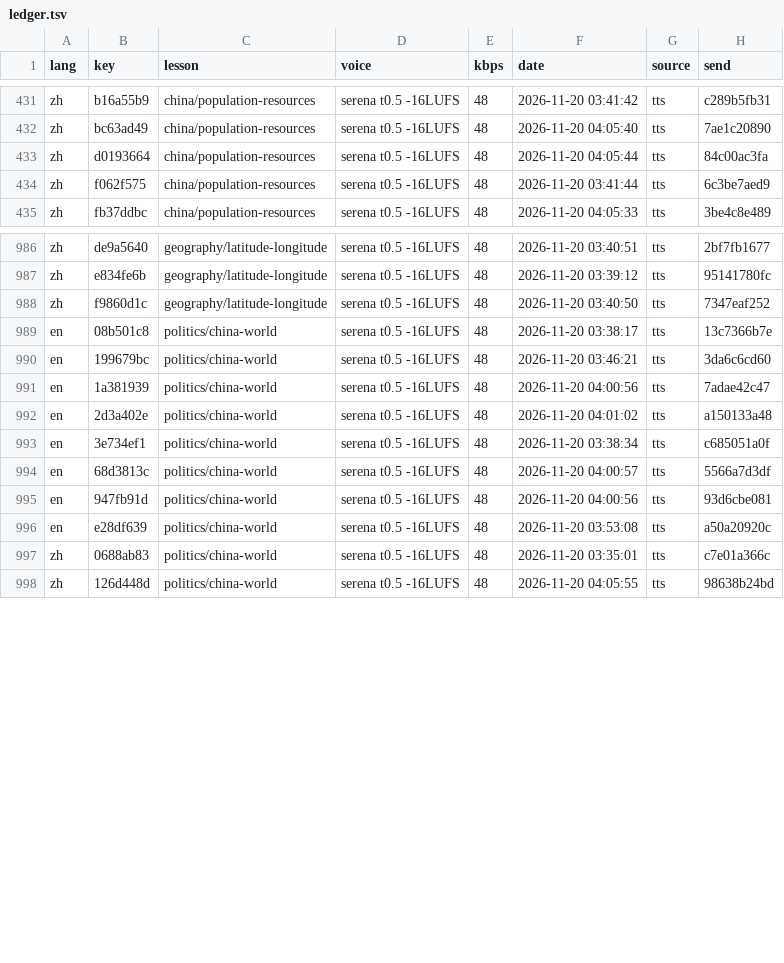
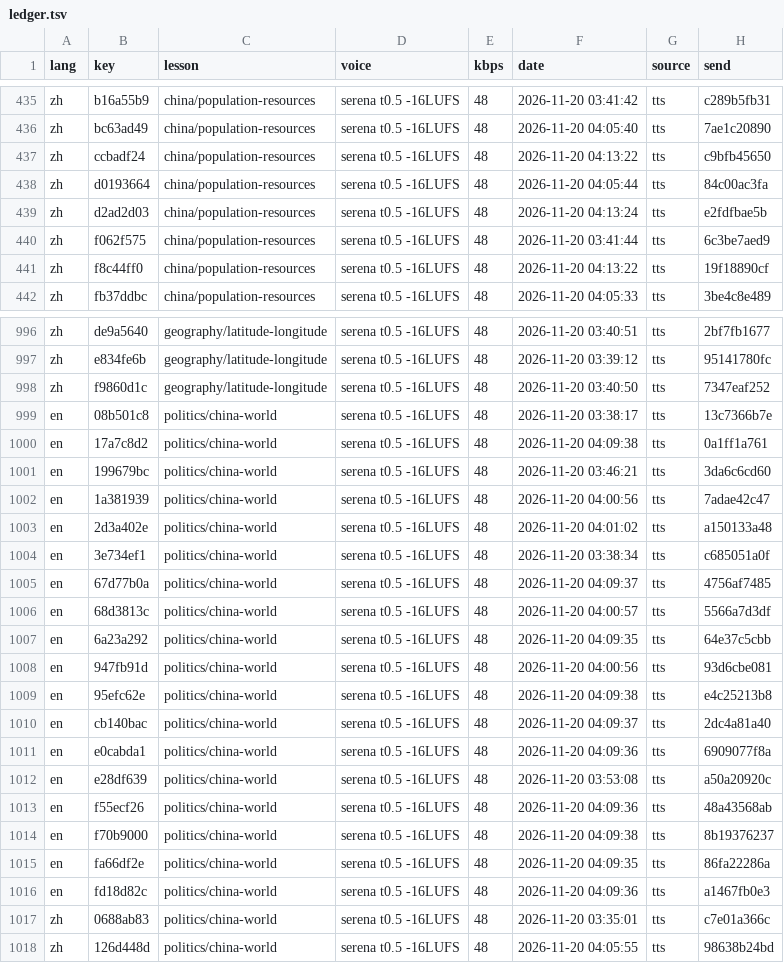
Before and after one commit to gladcolor/gc-audio-humanities, a TSV file: status/ledger.tsv, drawn as a sheet; only a part is shown, gaps mark what is left out; the diff covers the shown part only.

Commit message:
politics/constitution: read-aloud (run) - finished (35/35 serena)

```diff
--- a/status/ledger.tsv
+++ b/status/ledger.tsv
@@ -432,4 +436,7 @@ zh	b16a55b9	china/population-resources	serena t0.5 -16LUFS	48	2026-11-20 03:41:4
 zh	bc63ad49	china/population-resources	serena t0.5 -16LUFS	48	2026-11-20 04:05:40	tts	7ae1c20890
+zh	ccbadf24	china/population-resources	serena t0.5 -16LUFS	48	2026-11-20 04:13:22	tts	c9bfb45650
 zh	d0193664	china/population-resources	serena t0.5 -16LUFS	48	2026-11-20 04:05:44	tts	84c00ac3fa
+zh	d2ad2d03	china/population-resources	serena t0.5 -16LUFS	48	2026-11-20 04:13:24	tts	e2fdfbae5b
 zh	f062f575	china/population-resources	serena t0.5 -16LUFS	48	2026-11-20 03:41:44	tts	6c3be7aed9
+zh	f8c44ff0	china/population-resources	serena t0.5 -16LUFS	48	2026-11-20 04:13:22	tts	19f18890cf
 zh	fb37ddbc	china/population-resources	serena t0.5 -16LUFS	48	2026-11-20 04:05:33	tts	3be4c8e489
@@ -989,2 +999,3 @@ zh	f9860d1c	geography/latitude-longitude	serena t0.5 -16LUFS	48	2026-11-20 03:40
 en	08b501c8	politics/china-world	serena t0.5 -16LUFS	48	2026-11-20 03:38:17	tts	13c7366b7e
+en	17a7c8d2	politics/china-world	serena t0.5 -16LUFS	48	2026-11-20 04:09:38	tts	0a1ff1a761
 en	199679bc	politics/china-world	serena t0.5 -16LUFS	48	2026-11-20 03:46:21	tts	3da6c6cd60
@@ -993,5 +1004,14 @@ en	2d3a402e	politics/china-world	serena t0.5 -16LUFS	48	2026-11-20 04:01:02	tts
 en	3e734ef1	politics/china-world	serena t0.5 -16LUFS	48	2026-11-20 03:38:34	tts	c685051a0f
+en	67d77b0a	politics/china-world	serena t0.5 -16LUFS	48	2026-11-20 04:09:37	tts	4756af7485
 en	68d3813c	politics/china-world	serena t0.5 -16LUFS	48	2026-11-20 04:00:57	tts	5566a7d3df
+en	6a23a292	politics/china-world	serena t0.5 -16LUFS	48	2026-11-20 04:09:35	tts	64e37c5cbb
 en	947fb91d	politics/china-world	serena t0.5 -16LUFS	48	2026-11-20 04:00:56	tts	93d6cbe081
+en	95efc62e	politics/china-world	serena t0.5 -16LUFS	48	2026-11-20 04:09:38	tts	e4c25213b8
+en	cb140bac	politics/china-world	serena t0.5 -16LUFS	48	2026-11-20 04:09:37	tts	2dc4a81a40
+en	e0cabda1	politics/china-world	serena t0.5 -16LUFS	48	2026-11-20 04:09:36	tts	6909077f8a
 en	e28df639	politics/china-world	serena t0.5 -16LUFS	48	2026-11-20 03:53:08	tts	a50a20920c
+en	f55ecf26	politics/china-world	serena t0.5 -16LUFS	48	2026-11-20 04:09:36	tts	48a43568ab
+en	f70b9000	politics/china-world	serena t0.5 -16LUFS	48	2026-11-20 04:09:38	tts	8b19376237
+en	fa66df2e	politics/china-world	serena t0.5 -16LUFS	48	2026-11-20 04:09:35	tts	86fa22286a
+en	fd18d82c	politics/china-world	serena t0.5 -16LUFS	48	2026-11-20 04:09:36	tts	a1467fb0e3
 zh	0688ab83	politics/china-world	serena t0.5 -16LUFS	48	2026-11-20 03:35:01	tts	c7e01a366c
```
Also changed, not shown: 11 added rows elsewhere in this file, 27 other files.
